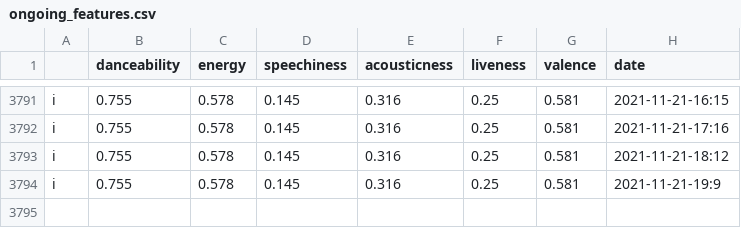
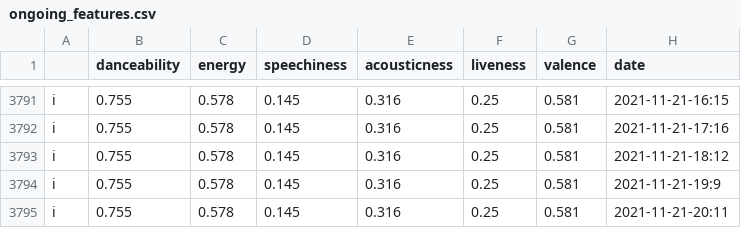
Before and after one commit to Mutilar/musicmetrics, a CSV file: figures/ongoing_features.csv, drawn as a sheet; only a part is shown, gaps mark what is left out.

```diff
--- a/figures/ongoing_features.csv
+++ b/figures/ongoing_features.csv
@@ -3794 +3794,2 @@ i,0.755,0.578,0.145,0.316,0.25,0.581,2021-11-21-18:12
 i,0.755,0.578,0.145,0.316,0.25,0.581,2021-11-21-19:9
+i,0.755,0.578,0.145,0.316,0.25,0.581,2021-11-21-20:11
```
Also changed, not shown: 1 other file.
